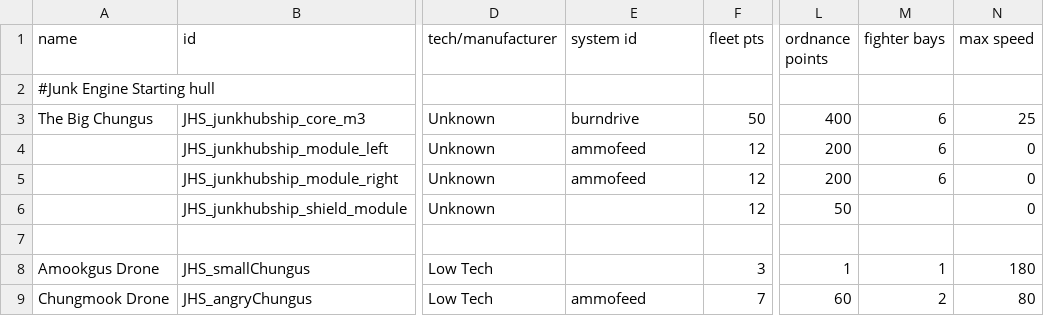
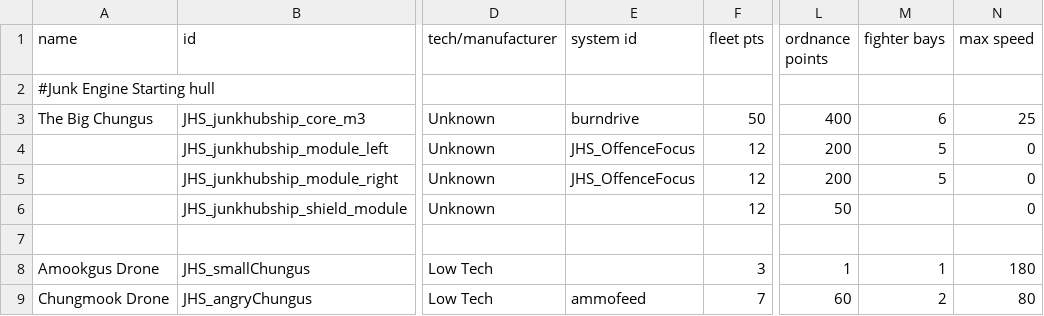
Before and after one commit to Vexlia-Artemiss/Indies-Expansion-Voidship-Start, a CSV file: data/hulls/ship_data.csv, drawn as a sheet; only a part is shown, gaps mark what is left out; the diff names each change by its address in the sheet, - before the commit and + after, or states it on an @@ line.

```diff
--- a/data/hulls/ship_data.csv
+++ b/data/hulls/ship_data.csv
-E4:E5 (system id): ammofeed
+E4:E5 (system id): JHS_OffenceFocus
-M4:M5 (fighter bays): 6
+M4:M5 (fighter bays): 5
```
Also changed, not shown: data/hullmods/hull_mods.csv, 31 other files.
